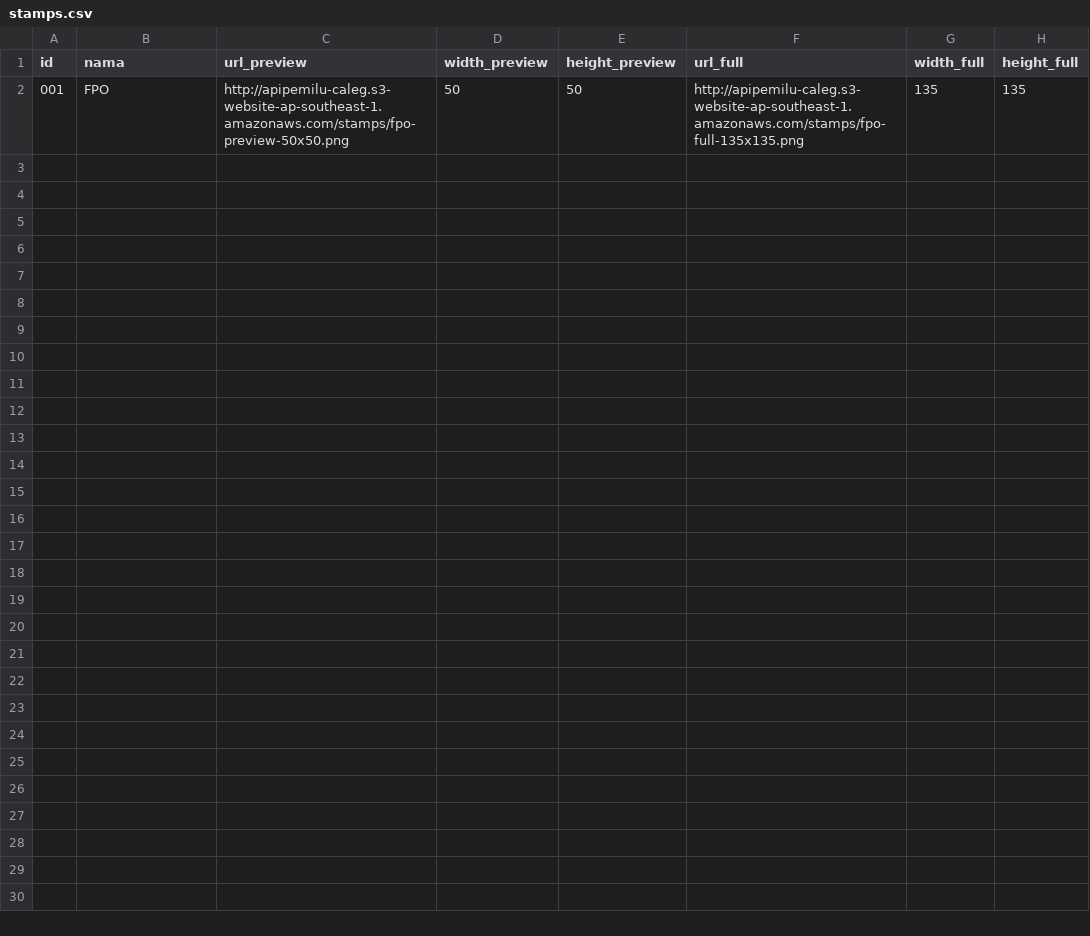
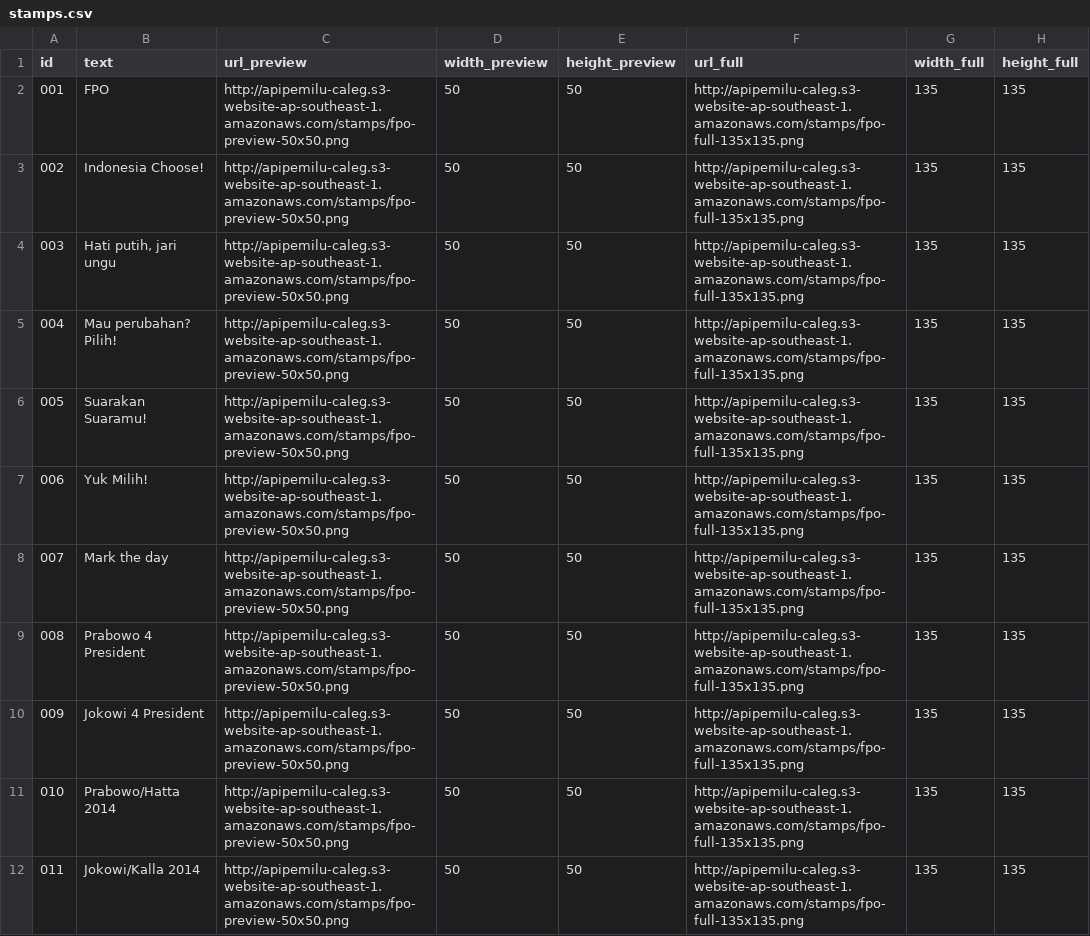
Before and after one commit to pemiluAPI/pemilu-data, a CSV file: stamps/stamps.csv, drawn as a sheet.

Commit message:
changed 'nama' to 'text' added more dummy data

```diff
--- a/stamps/stamps.csv
+++ b/stamps/stamps.csv
@@ -1,2 +1,12 @@
-id,nama,url_preview,width_preview,height_preview,url_full,width_full,height_full
+id,text,url_preview,width_preview,height_preview,url_full,width_full,height_full
 001,FPO,http://apipemilu-caleg.s3-website-ap-southeast-1.amazonaws.com/stamps/fpo-preview-50x50.png,50,50,http://apipemilu-caleg.s3-website-ap-southeast-1.amazonaws.com/stamps/fpo-full-135x135.png,135,135
+002,Indonesia Choose!,http://apipemilu-caleg.s3-website-ap-southeast-1.amazonaws.com/stamps/fpo-preview-50x50.png,50,50,http://apipemilu-caleg.s3-website-ap-southeast-1.amazonaws.com/stamps/fpo-full-135x135.png,135,135
+003,"Hati putih, jari ungu",http://apipemilu-caleg.s3-website-ap-southeast-1.amazonaws.com/stamps/fpo-preview-50x50.png,50,50,http://apipemilu-caleg.s3-website-ap-southeast-1.amazonaws.com/stamps/fpo-full-135x135.png,135,135
+004,Mau perubahan? Pilih!,http://apipemilu-caleg.s3-website-ap-southeast-1.amazonaws.com/stamps/fpo-preview-50x50.png,50,50,http://apipemilu-caleg.s3-website-ap-southeast-1.amazonaws.com/stamps/fpo-full-135x135.png,135,135
+005,Suarakan Suaramu!,http://apipemilu-caleg.s3-website-ap-southeast-1.amazonaws.com/stamps/fpo-preview-50x50.png,50,50,http://apipemilu-caleg.s3-website-ap-southeast-1.amazonaws.com/stamps/fpo-full-135x135.png,135,135
+006,Yuk Milih!,http://apipemilu-caleg.s3-website-ap-southeast-1.amazonaws.com/stamps/fpo-preview-50x50.png,50,50,http://apipemilu-caleg.s3-website-ap-southeast-1.amazonaws.com/stamps/fpo-full-135x135.png,135,135
+007,Mark the day,http://apipemilu-caleg.s3-website-ap-southeast-1.amazonaws.com/stamps/fpo-preview-50x50.png,50,50,http://apipemilu-caleg.s3-website-ap-southeast-1.amazonaws.com/stamps/fpo-full-135x135.png,135,135
+008,Prabowo 4 President,http://apipemilu-caleg.s3-website-ap-southeast-1.amazonaws.com/stamps/fpo-preview-50x50.png,50,50,http://apipemilu-caleg.s3-website-ap-southeast-1.amazonaws.com/stamps/fpo-full-135x135.png,135,135
+009,Jokowi 4 President,http://apipemilu-caleg.s3-website-ap-southeast-1.amazonaws.com/stamps/fpo-preview-50x50.png,50,50,http://apipemilu-caleg.s3-website-ap-southeast-1.amazonaws.com/stamps/fpo-full-135x135.png,135,135
+010,Prabowo/Hatta 2014,http://apipemilu-caleg.s3-website-ap-southeast-1.amazonaws.com/stamps/fpo-preview-50x50.png,50,50,http://apipemilu-caleg.s3-website-ap-southeast-1.amazonaws.com/stamps/fpo-full-135x135.png,135,135
+011,Jokowi/Kalla 2014,http://apipemilu-caleg.s3-website-ap-southeast-1.amazonaws.com/stamps/fpo-preview-50x50.png,50,50,http://apipemilu-caleg.s3-website-ap-southeast-1.amazonaws.com/stamps/fpo-full-135x135.png,135,135
```
Also changed, not shown: 1 other file.
